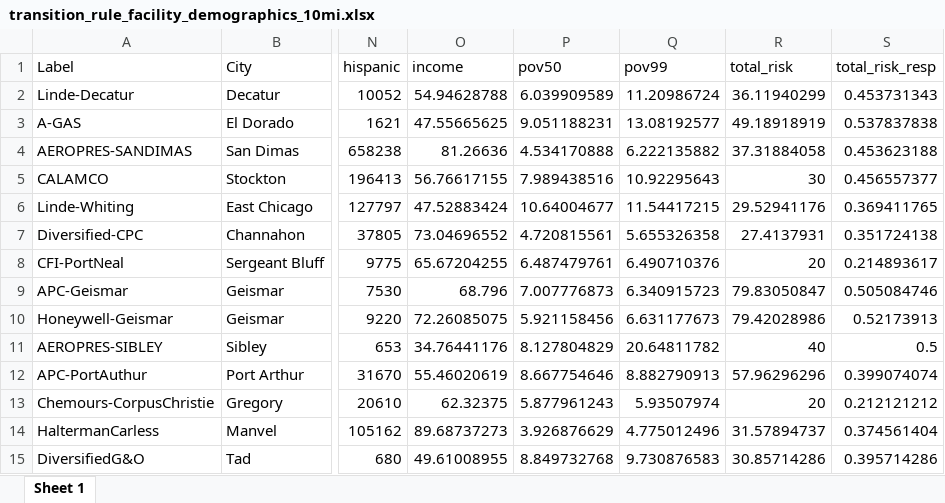
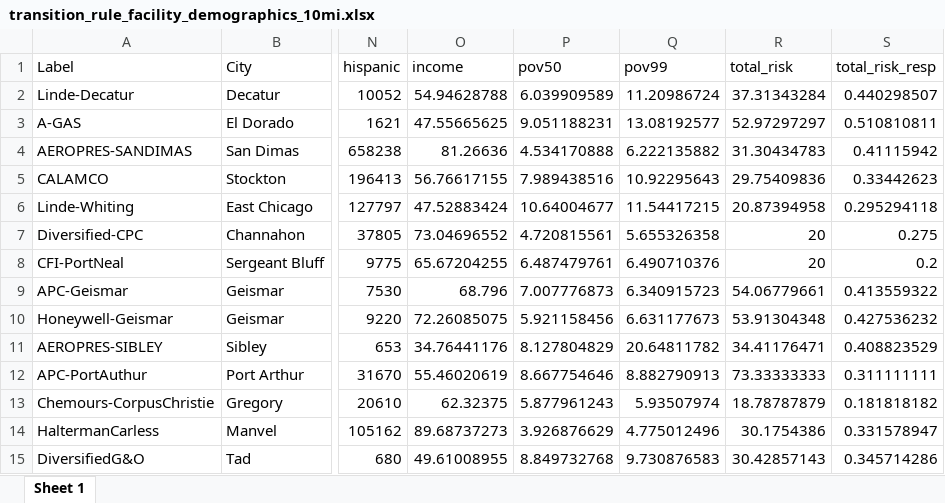
Before and after one commit to mobro-git/EJ_ProximityAnalyses, an Excel workbook: output/Transitions Rule/facility_data/transition_rule_facility_demographics_10mi.xlsx, sheet Sheet 1, drawn as a sheet; only a part is shown, gaps mark what is left out; values as stored, in another font and other column widths than the file's, no borders; the diff names each change by its address in the sheet, - before the commit and + after, or states it on an @@ line.

```diff
--- a/output/Transitions Rule/facility_data/transition_rule_facility_demographics_10mi.xlsx (sheet Sheet 1)
+++ b/output/Transitions Rule/facility_data/transition_rule_facility_demographics_10mi.xlsx (sheet Sheet 1)
-R2 (total_risk): 36.11940299
+R2 (total_risk): 37.31343284
-S2 (total_risk_resp): 0.453731343
+S2 (total_risk_resp): 0.440298507
-R3 (total_risk): 49.18918919
+R3 (total_risk): 52.97297297
-S3 (total_risk_resp): 0.537837838
+S3 (total_risk_resp): 0.510810811
-R4 (total_risk): 37.31884058
+R4 (total_risk): 31.30434783
-S4 (total_risk_resp): 0.453623188
+S4 (total_risk_resp): 0.41115942
-R5 (total_risk): 30
+R5 (total_risk): 29.75409836
-S5 (total_risk_resp): 0.456557377
+S5 (total_risk_resp): 0.33442623
-R6 (total_risk): 29.52941176
+R6 (total_risk): 20.87394958
-S6 (total_risk_resp): 0.369411765
+S6 (total_risk_resp): 0.295294118
-R7 (total_risk): 27.4137931
+R7 (total_risk): 20
-S7 (total_risk_resp): 0.351724138
+S7 (total_risk_resp): 0.275
-S8 (total_risk_resp): 0.214893617
+S8 (total_risk_resp): 0.2
-R9 (total_risk): 79.83050847
+R9 (total_risk): 54.06779661
-S9 (total_risk_resp): 0.505084746
+S9 (total_risk_resp): 0.413559322
-R10 (total_risk): 79.42028986
+R10 (total_risk): 53.91304348
-S10 (total_risk_resp): 0.52173913
+S10 (total_risk_resp): 0.427536232
-R11 (total_risk): 40
+R11 (total_risk): 34.41176471
-S11 (total_risk_resp): 0.5
+S11 (total_risk_resp): 0.408823529
-R12 (total_risk): 57.96296296
+R12 (total_risk): 73.33333333
-S12 (total_risk_resp): 0.399074074
+S12 (total_risk_resp): 0.311111111
-R13 (total_risk): 20
+R13 (total_risk): 18.78787879
-S13 (total_risk_resp): 0.212121212
+S13 (total_risk_resp): 0.181818182
-R14 (total_risk): 31.57894737
+R14 (total_risk): 30.1754386
-S14 (total_risk_resp): 0.374561404
+S14 (total_risk_resp): 0.331578947
-R15 (total_risk): 30.85714286
+R15 (total_risk): 30.42857143
-S15 (total_risk_resp): 0.395714286
+S15 (total_risk_resp): 0.345714286
```
Also changed, not shown: output/Allocation Rule/facility_data/allocation_rule_facility_demographics_5mi.xlsx, output/Transitions Rule/facility_data/transition_rule_facility_demographics_3mi.xlsx, 44 other files.
